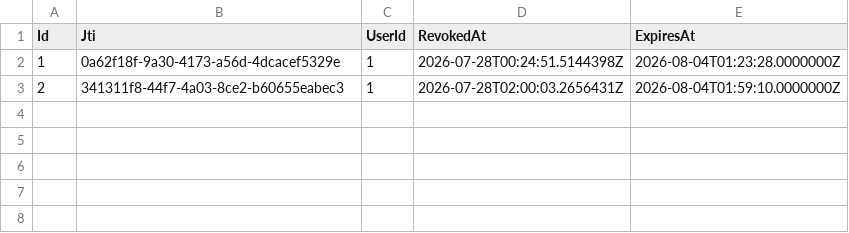
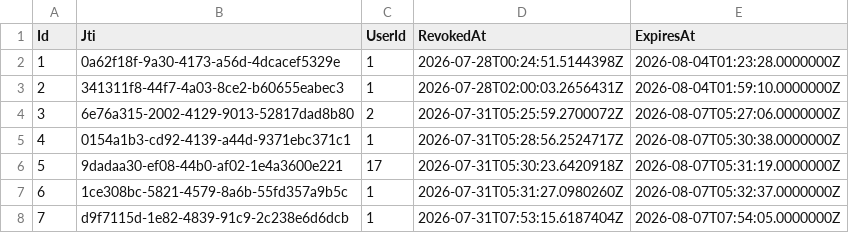
Before and after one commit to aaron-ACY/SIMS, a CSV file: SIMS-BackEnd/Data/revoked_tokens.csv, drawn as a sheet; the diff names each change by its address in the sheet, - before the commit and + after, or states it on an @@ line.

Commit message:
feat(SIMS-API): update controllers and refresh seed data
- Update ClassesController, GradesController, StudentsController
- Refresh CSV seed data: enrollments, grades, instructors, permissions,
  revoked_tokens, role_permissions, students, users

```diff
--- a/SIMS-BackEnd/Data/revoked_tokens.csv
+++ b/SIMS-BackEnd/Data/revoked_tokens.csv
+row 4: 3 | 6e76a315-2002-4129-9013-52817dad8b80 | 2 | 2026-07-31T05:25:59.2700072Z | 2026-08-07T05:27:06.0000000Z
+row 5: 4 | 0154a1b3-cd92-4139-a44d-9371ebc371c1 | 1 | 2026-07-31T05:28:56.2524717Z | 2026-08-07T05:30:38.0000000Z
+row 6: 5 | 9dadaa30-ef08-44b0-af02-1e4a3600e221 | 17 | 2026-07-31T05:30:23.6420918Z | 2026-08-07T05:31:19.0000000Z
+row 7: 6 | 1ce308bc-5821-4579-8a6b-55fd357a9b5c | 1 | 2026-07-31T05:31:27.0980260Z | 2026-08-07T05:32:37.0000000Z
+row 8: 7 | d9f7115d-1e82-4839-91c9-2c238e6d6dcb | 1 | 2026-07-31T07:53:15.6187404Z | 2026-08-07T07:54:05.0000000Z
```
Also changed, not shown: SIMS-BackEnd/Data/instructors.csv, SIMS-BackEnd/Data/permissions.csv, 8 other files.
